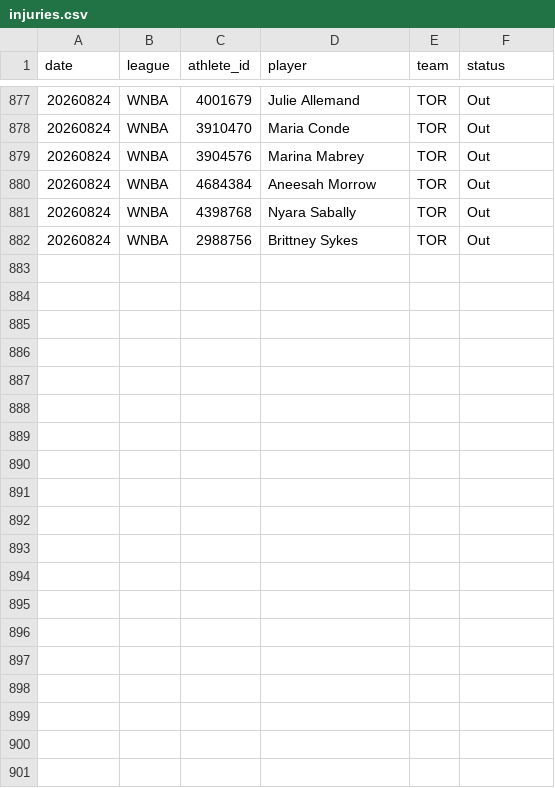
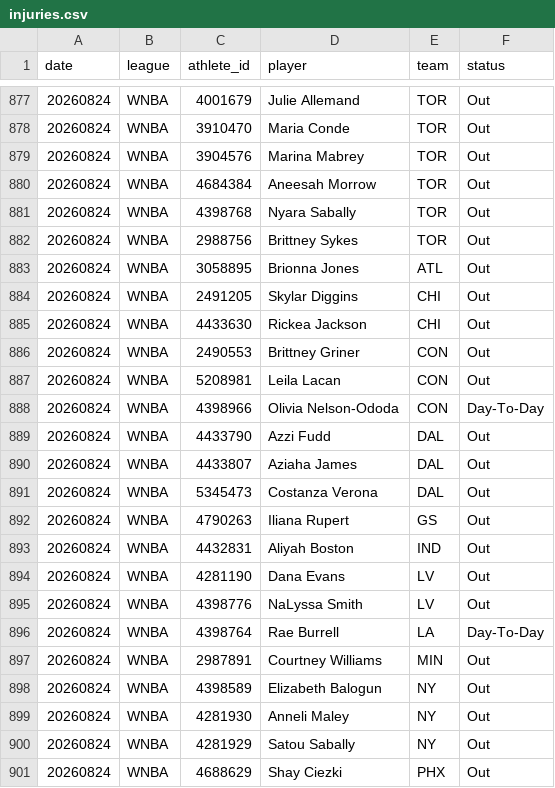
Before and after one commit to azcal/mbm-wnba, a CSV file: logs/injuries.csv, drawn as a sheet; only a part is shown, gaps mark what is left out; the diff covers the shown part only.

Commit message:
mbm-wnba 2026-08-24

```diff
--- a/logs/injuries.csv
+++ b/logs/injuries.csv
@@ -882 +882,20 @@ date,league,athlete_id,player,team,status
 20260824,WNBA,2988756,Brittney Sykes,TOR,Out
+20260824,WNBA,3058895,Brionna Jones,ATL,Out
+20260824,WNBA,2491205,Skylar Diggins,CHI,Out
+20260824,WNBA,4433630,Rickea Jackson,CHI,Out
+20260824,WNBA,2490553,Brittney Griner,CON,Out
+20260824,WNBA,5208981,Leila Lacan,CON,Out
+20260824,WNBA,4398966,Olivia Nelson-Ododa,CON,Day-To-Day
+20260824,WNBA,4433790,Azzi Fudd,DAL,Out
+20260824,WNBA,4433807,Aziaha James,DAL,Out
+20260824,WNBA,5345473,Costanza Verona,DAL,Out
+20260824,WNBA,4790263,Iliana Rupert,GS,Out
+20260824,WNBA,4432831,Aliyah Boston,IND,Out
+20260824,WNBA,4281190,Dana Evans,LV,Out
+20260824,WNBA,4398776,NaLyssa Smith,LV,Out
+20260824,WNBA,4398764,Rae Burrell,LA,Day-To-Day
+20260824,WNBA,2987891,Courtney Williams,MIN,Out
+20260824,WNBA,4398589,Elizabeth Balogun,NY,Out
+20260824,WNBA,4281930,Anneli Maley,NY,Out
+20260824,WNBA,4281929,Satou Sabally,NY,Out
+20260824,WNBA,4688629,Shay Ciezki,PHX,Out
```
Also changed, not shown: 14 added rows elsewhere in this file, 1 other file.
